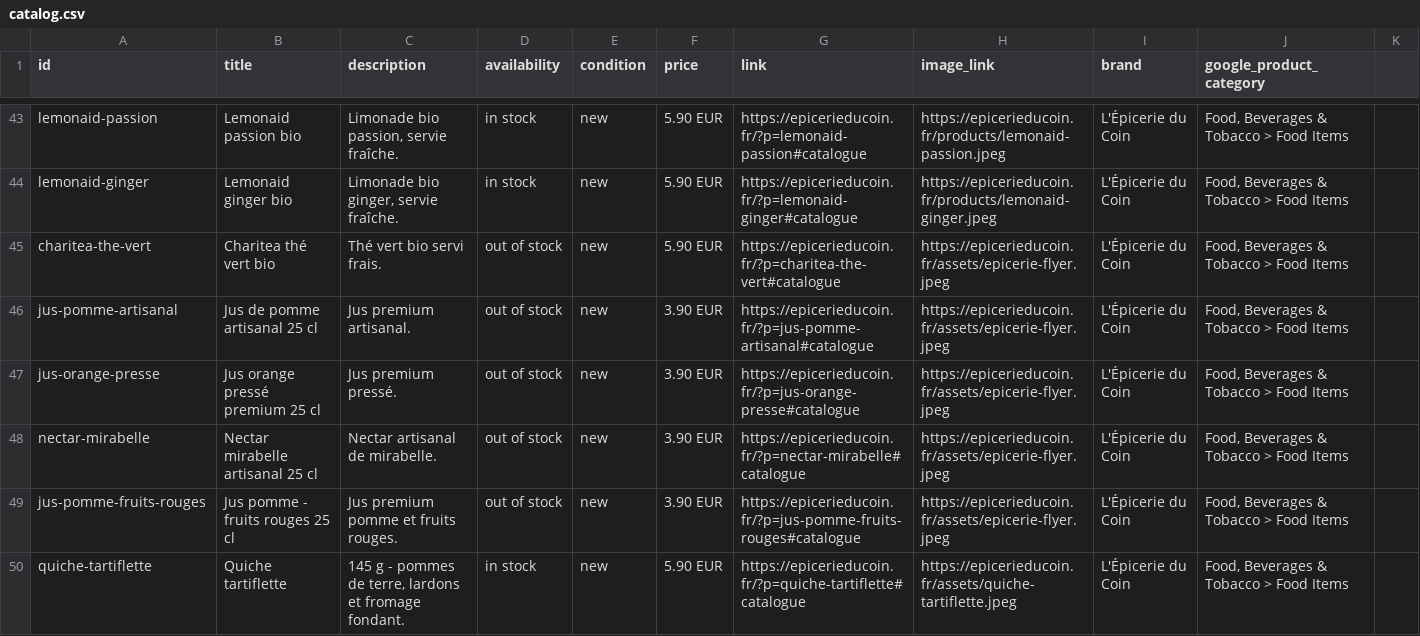
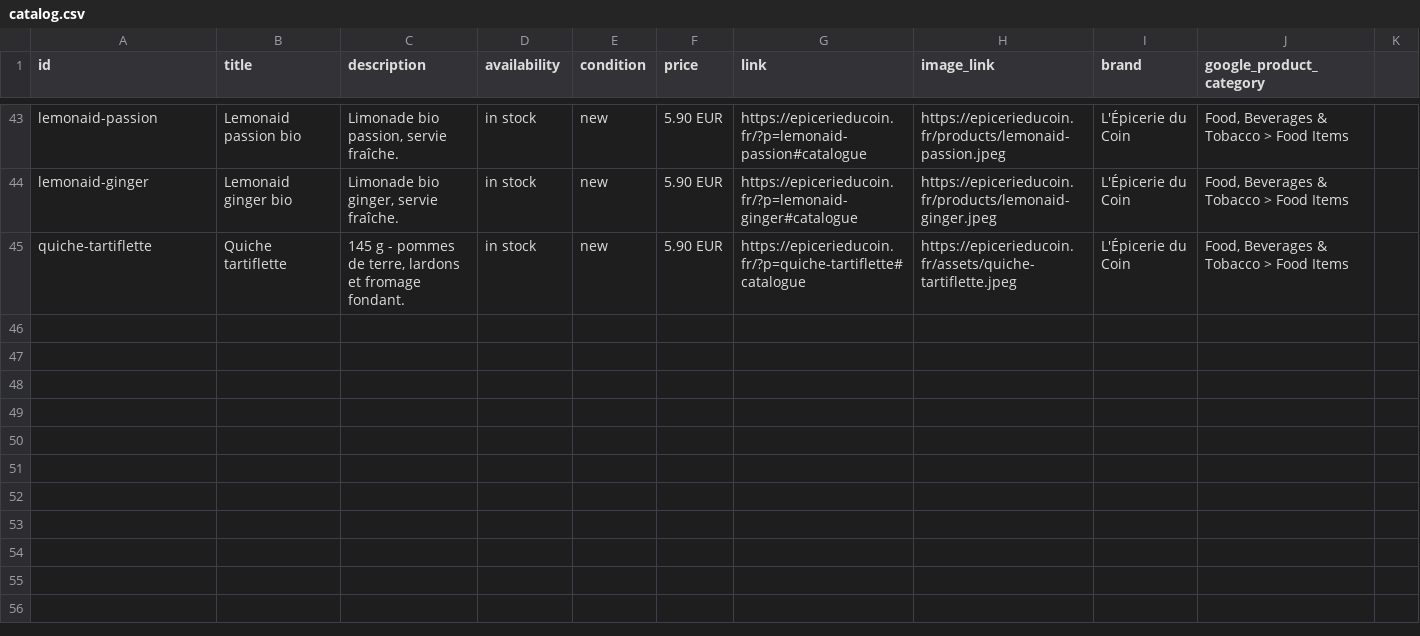
Before and after one commit to Gaelpelerin/epicerie-du-coin, a CSV file: catalog.csv, drawn as a sheet; only a part is shown, gaps mark what is left out; the diff names each change by its address in the sheet, - before the commit and + after, or states it on an @@ line.

```diff
--- a/catalog.csv
+++ b/catalog.csv
-row 45: charitea-the-vert | Charitea thé vert bio | Thé vert bio servi frais. | out of stock | new | 5.90 EUR | https://epicerieducoin.fr/?p=charitea-the-vert#catalogue | https://epicerieducoin.fr/assets/epicerie-flyer.jpeg | L'Épicerie du Coin | Food, Beverages & Tobacco > Food Items
-row 46: jus-pomme-artisanal | Jus de pomme artisanal 25 cl | Jus premium artisanal. | out of stock | new | 3.90 EUR | https://epicerieducoin.fr/?p=jus-pomme-artisanal#catalogue | https://epicerieducoin.fr/assets/epicerie-flyer.jpeg | L'Épicerie du Coin | Food, Beverages & Tobacco > Food Items
-row 47: jus-orange-presse | Jus orange pressé premium 25 cl | Jus premium pressé. | out of stock | new | 3.90 EUR | https://epicerieducoin.fr/?p=jus-orange-presse#catalogue | https://epicerieducoin.fr/assets/epicerie-flyer.jpeg | L'Épicerie du Coin | Food, Beverages & Tobacco > Food Items
-row 48: nectar-mirabelle | Nectar mirabelle artisanal 25 cl | Nectar artisanal de mirabelle. | out of stock | new | 3.90 EUR | https://epicerieducoin.fr/?p=nectar-mirabelle#catalogue | https://epicerieducoin.fr/assets/epicerie-flyer.jpeg | L'Épicerie du Coin | Food, Beverages & Tobacco > Food Items
-row 49: jus-pomme-fruits-rouges | Jus pomme - fruits rouges 25 cl | Jus premium pomme et fruits rouges. | out of stock | new | 3.90 EUR | https://epicerieducoin.fr/?p=jus-pomme-fruits-rouges#catalogue | https://epicerieducoin.fr/assets/epicerie-flyer.jpeg | L'Épicerie du Coin | Food, Beverages & Tobacco > Food Items
```
